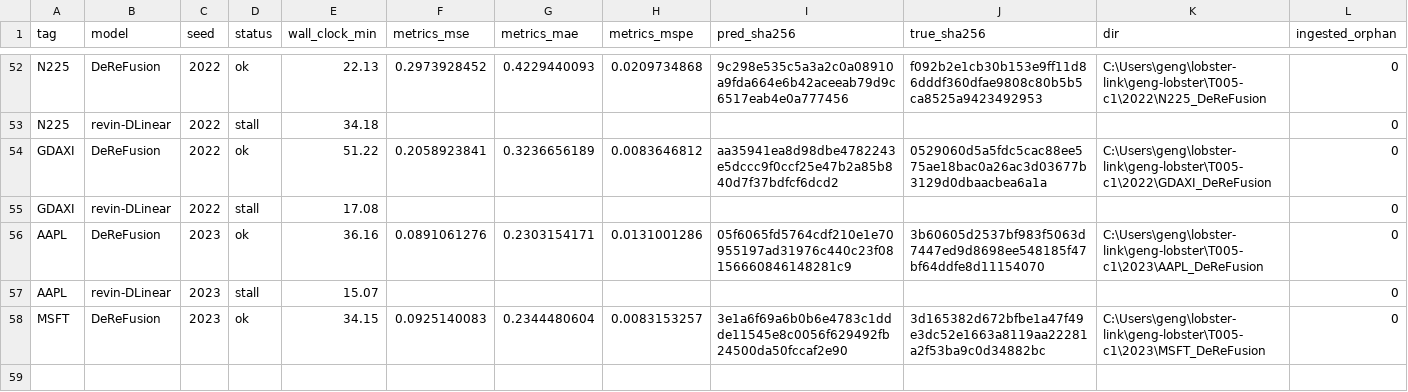
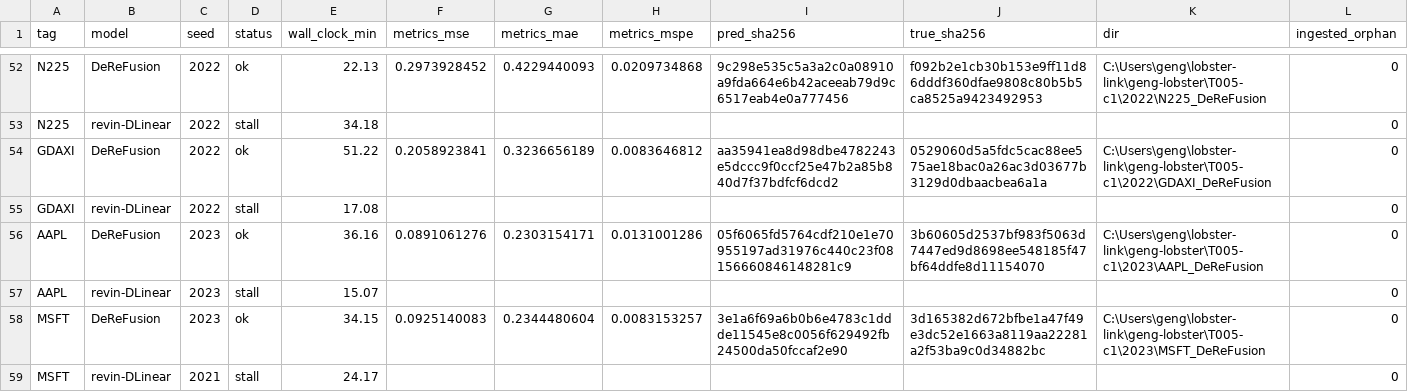
Before and after one commit to Alastair-Jiang/lobster-link, a CSV file: geng-lobster/T005-c1/lane0_runs.csv, drawn as a sheet; only a part is shown, gaps mark what is left out.

```diff
--- a/geng-lobster/T005-c1/lane0_runs.csv
+++ b/geng-lobster/T005-c1/lane0_runs.csv
@@ -58 +58,2 @@ AAPL,revin-DLinear,2023,stall,15.07,,,,,,,0
 MSFT,DeReFusion,2023,ok,34.15,0.0925140083,0.2344480604,0.0083153257,3e1a6f69a6b0b6e4783c1ddde11545e8c0056f629492fb24500da50fccaf2e90,3d165382d672bfbe1a47f49e3dc52e1663a8119aa22281a2f53ba9c0d34882bc,C:\Users\geng\lobster-link\geng-lobster\T005-c1\2023\MSFT_DeReFusion,0
+MSFT,revin-DLinear,2021,stall,24.17,,,,,,,0
```
Also changed, not shown: geng-lobster/T005-c1/lane1_runs.csv.
